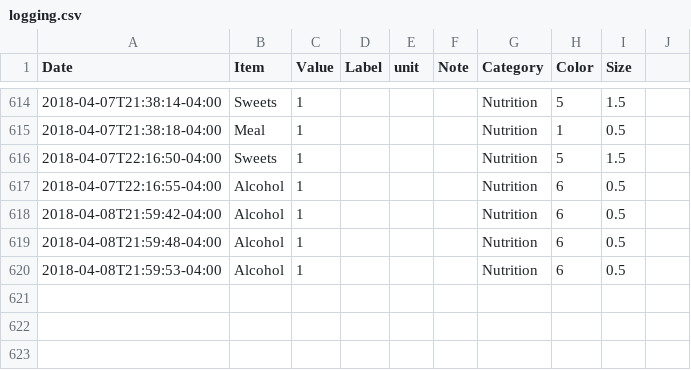
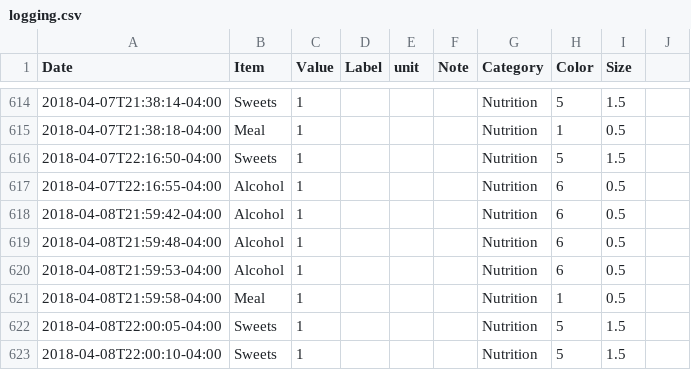
Before and after one commit to eschlaf2/quantifiedSelf, a CSV file: logging.csv, drawn as a sheet; only a part is shown, gaps mark what is left out.

Commit message:
updates

```diff
--- a/logging.csv
+++ b/logging.csv
@@ -620 +620,4 @@ Date,Item,Value,Label,unit,Note,Category,Color,Size
 2018-04-08T21:59:53-04:00,Alcohol,1,,,,Nutrition,6,0.5
+2018-04-08T21:59:58-04:00,Meal,1,,,,Nutrition,1,0.5
+2018-04-08T22:00:05-04:00,Sweets,1,,,,Nutrition,5,1.5
+2018-04-08T22:00:10-04:00,Sweets,1,,,,Nutrition,5,1.5
```
